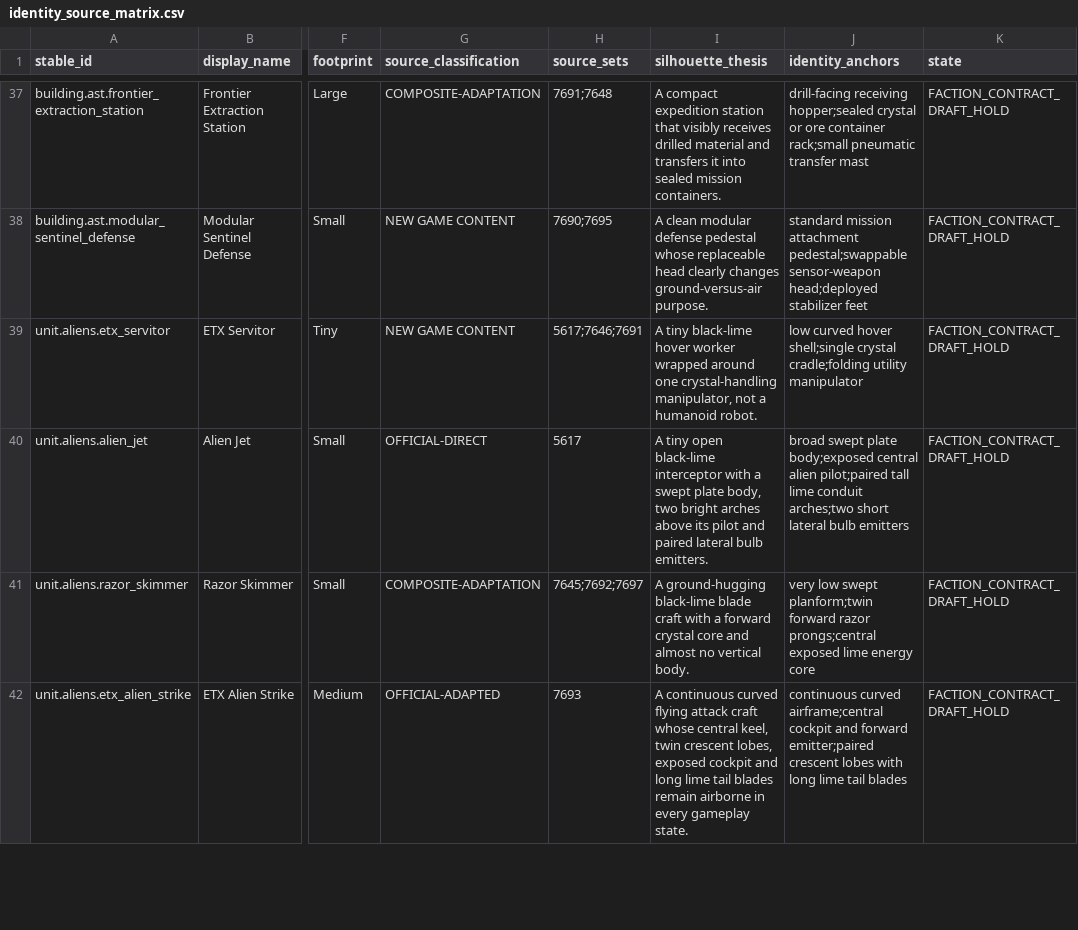
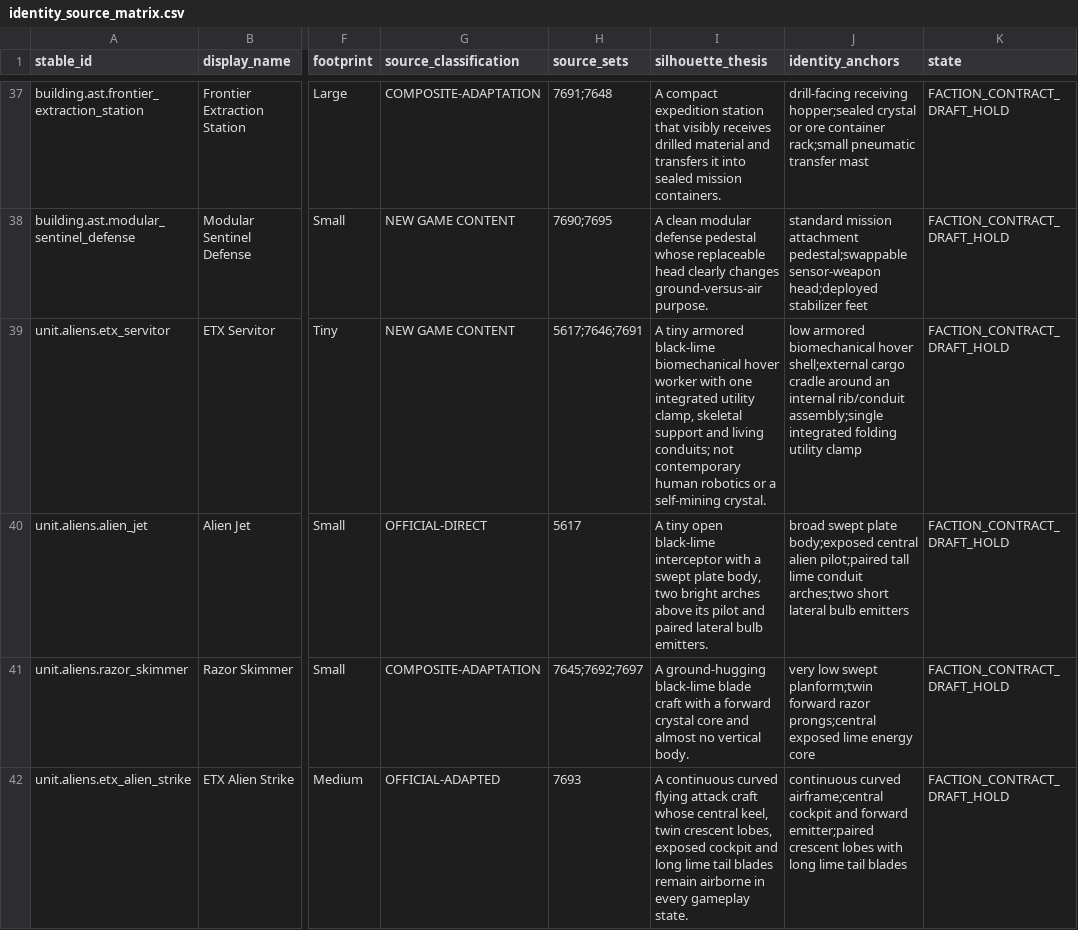
Before and after one commit to apachey/LEGO-Space-RTS, a CSV file: Docs/Development/M85SuperScout/Matrices/identity_source_matrix.csv, drawn as a sheet; only a part is shown, gaps mark what is left out; the diff names each change by its address in the sheet, - before the commit and + after, or states it on an @@ line.

Commit message:
Reconcile Alien canon and production drafts with biomechanical source identity

```diff
--- a/Docs/Development/M85SuperScout/Matrices/identity_source_matrix.csv
+++ b/Docs/Development/M85SuperScout/Matrices/identity_source_matrix.csv
-I39 (silhouette_thesis): A tiny black-lime hover worker wrapped around one crystal-handling manipulator, not a humanoid robot.
+I39 (silhouette_thesis): A tiny armored black-lime biomechanical hover worker with one integrated utility clamp, skeletal support and living conduits; not contemporary human robotics or a self-mining crystal.
-J39 (identity_anchors): low curved hover shell;single crystal cradle;folding utility manipulator
+J39 (identity_anchors): low armored biomechanical hover shell;external cargo cradle around an internal rib/conduit assembly;single integrated folding utility clamp
```
Also changed, not shown: 35 other files.
